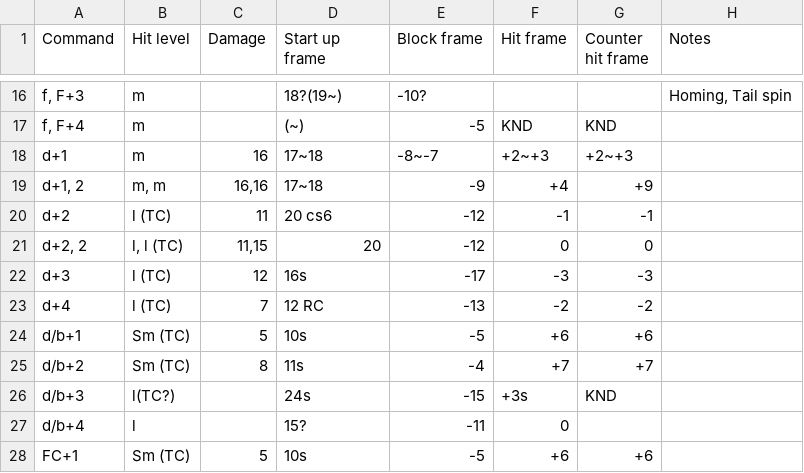
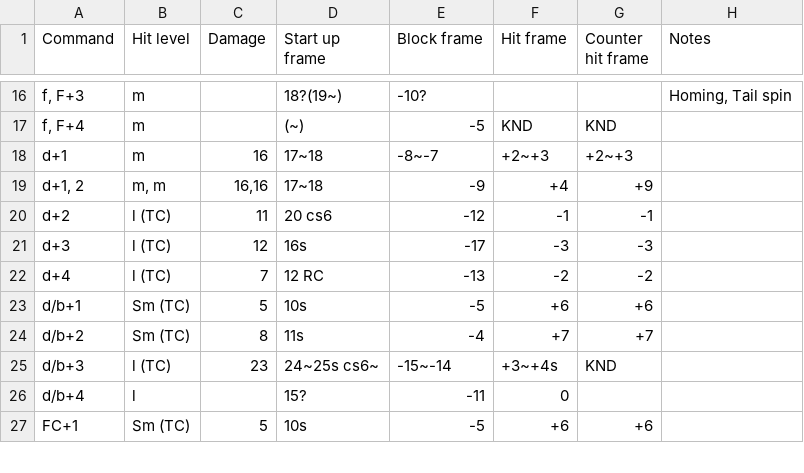
Before and after one commit to pbruvoll/rbnTekkenFrameData, a CSV file: frameData/T7/csv/Claudio/Claudio-basic.csv, drawn as a sheet; only a part is shown, gaps mark what is left out.

```diff
--- a/frameData/T7/csv/Claudio/Claudio-basic.csv
+++ b/frameData/T7/csv/Claudio/Claudio-basic.csv
@@ -20,3 +20,2 @@ d+1, 2;m, m;16,16;17~18;-9;+4;+9;
 d+2;l (TC);11;20 cs6;-12;-1;-1;
-d+2, 2;l, l (TC);11,15;20;-12;0;0;
 d+3;l (TC);12;16s;-17;-3;-3;
@@ -25,3 +24,3 @@ d/b+1;Sm (TC);5;10s;-5;+6;+6;
 d/b+2;Sm (TC);8;11s;-4;+7;+7;
-d/b+3;l(TC?);;24s;-15;+3s;KND;
+d/b+3;l (TC);23;24~25s cs6~;-15~-14;+3~+4s;KND;
 d/b+4;l;;15?;-11;0;;
```
Also changed, not shown: frameData/T7/csv/Alisa/Alisa-special.csv, frameData/T7/csv/Claudio/Claudio-special.csv, 1 other file.
